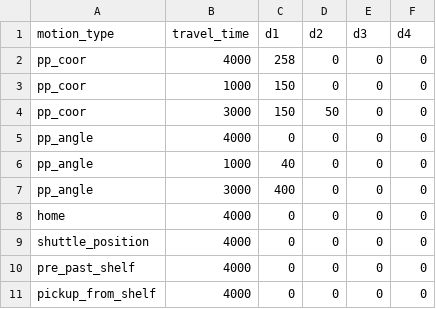
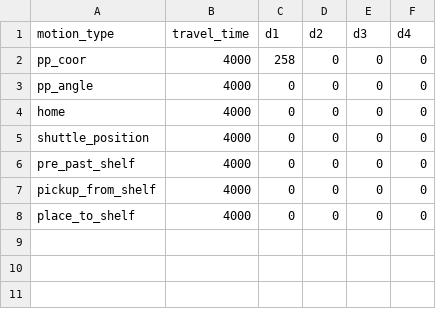
Before and after one commit to tzf230201/scara_arm, a CSV file: pusirobot/ver_c/motion_data.csv, drawn as a sheet; removed rows and columns are numbered as before the commit, all else as after; the diff names each change by its address in the sheet, - before the commit and + after, or states it on an @@ line.

```diff
--- a/pusirobot/ver_c/motion_data.csv
+++ b/pusirobot/ver_c/motion_data.csv
-row 3: pp_coor | 1000 | 150 | 0 | 0 | 0
-row 4: pp_coor | 3000 | 150 | 50 | 0 | 0
-row 6: pp_angle | 1000 | 40 | 0 | 0 | 0
-row 7: pp_angle | 3000 | 400 | 0 | 0 | 0
+row 8: place_to_shelf | 4000 | 0 | 0 | 0 | 0
```
Also changed, not shown: 1 other file.
